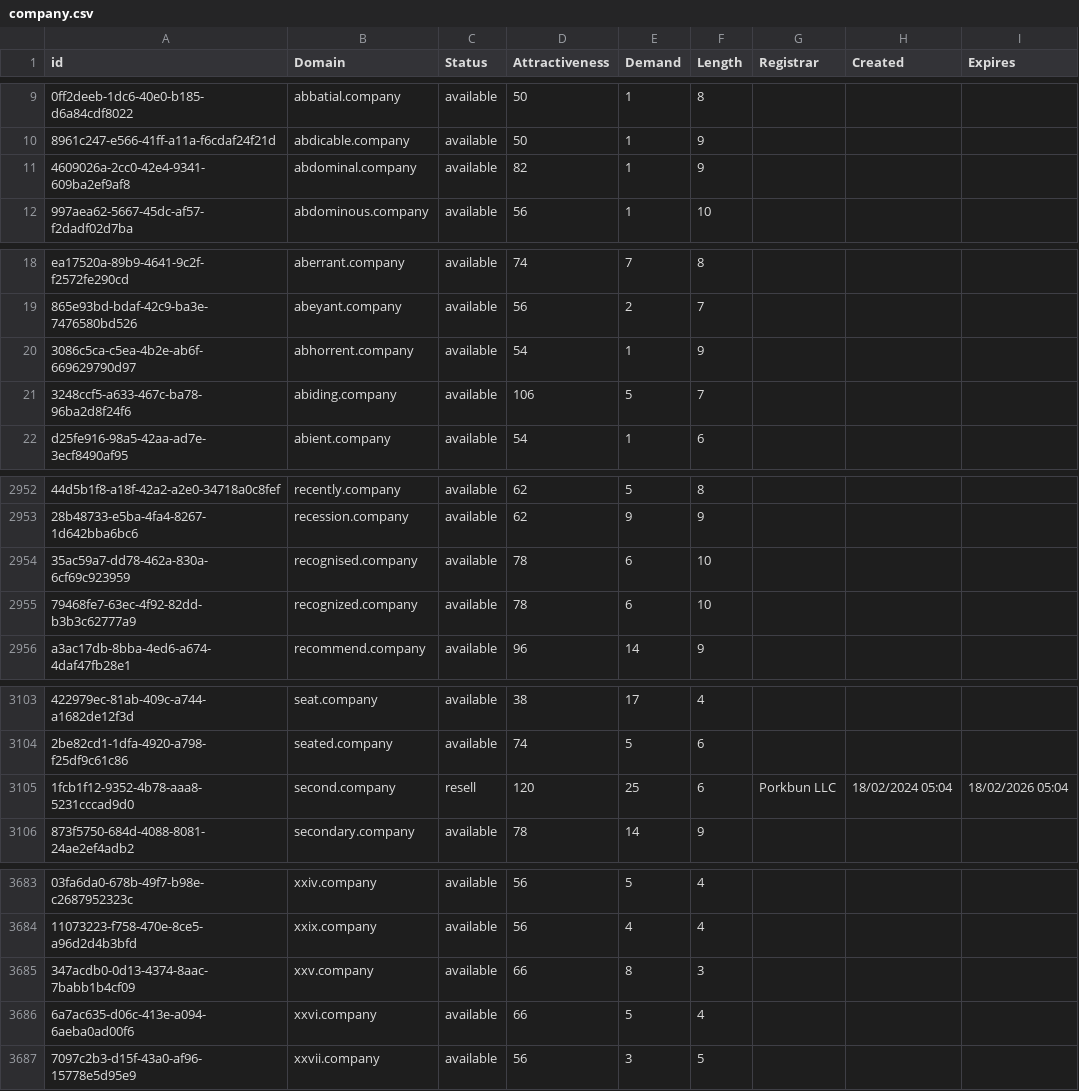
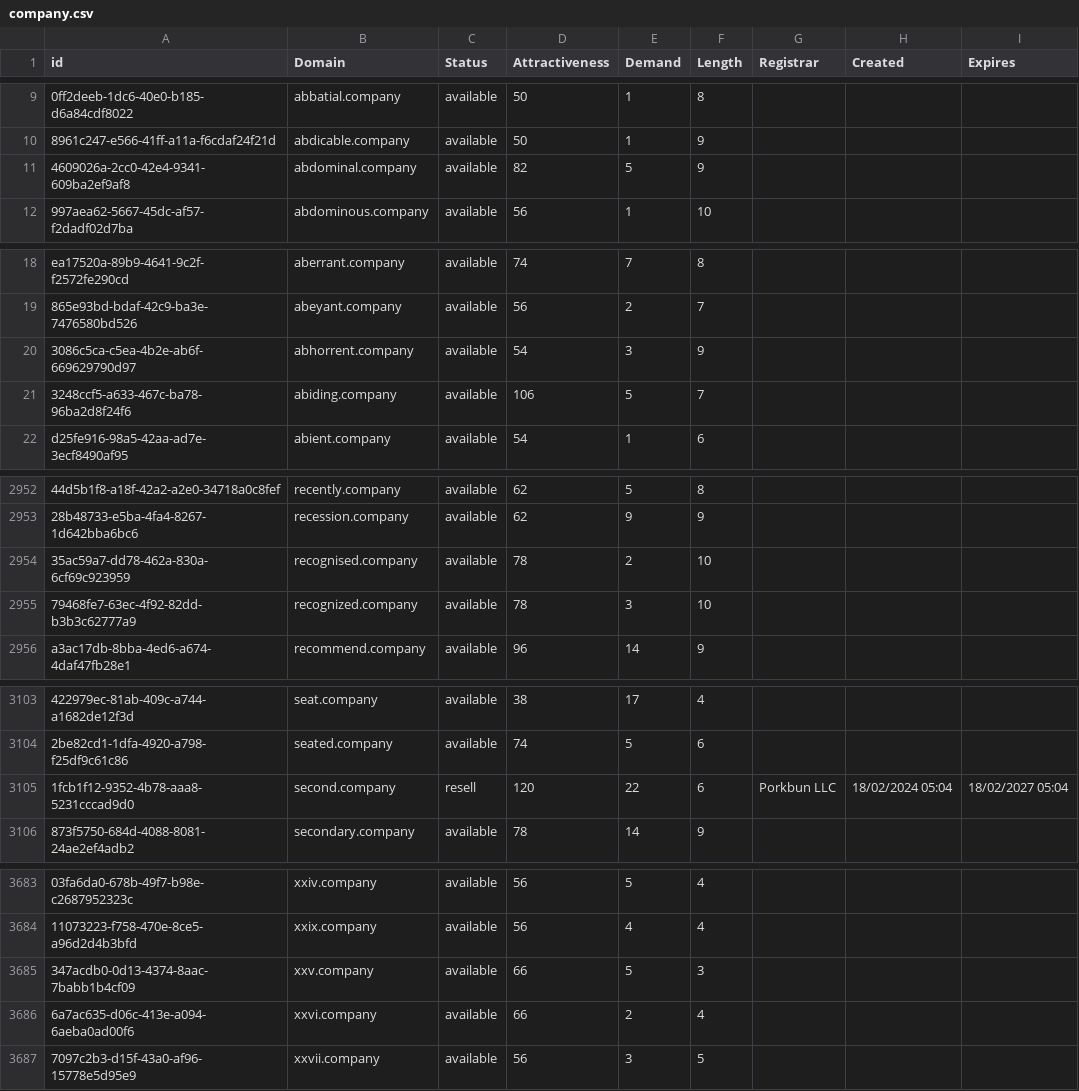
Before and after one commit to UniqueDomains/company-oneword-domains, a CSV file: company.csv, drawn as a sheet; only a part is shown, gaps mark what is left out; the diff covers the shown part only; the diff names each change by its address in the sheet, - before the commit and + after, or states it on an @@ line.

```diff
--- a/company.csv
+++ b/company.csv
-E11 (Demand): 1
+E11 (Demand): 5
-E20 (Demand): 1
+E20 (Demand): 3
-E2954 (Demand): 6
+E2954 (Demand): 2
-E2955 (Demand): 6
+E2955 (Demand): 3
-E3105 (Demand): 25
+E3105 (Demand): 22
-I3105 (Expires): 18/02/2026 05:04
+I3105 (Expires): 18/02/2027 05:04
-E3685 (Demand): 8
+E3685 (Demand): 5
-E3686 (Demand): 5
+E3686 (Demand): 2
```
Also changed, not shown: 1 added row, 1 removed row and 23 edited cells elsewhere in this file, 2 other files.
